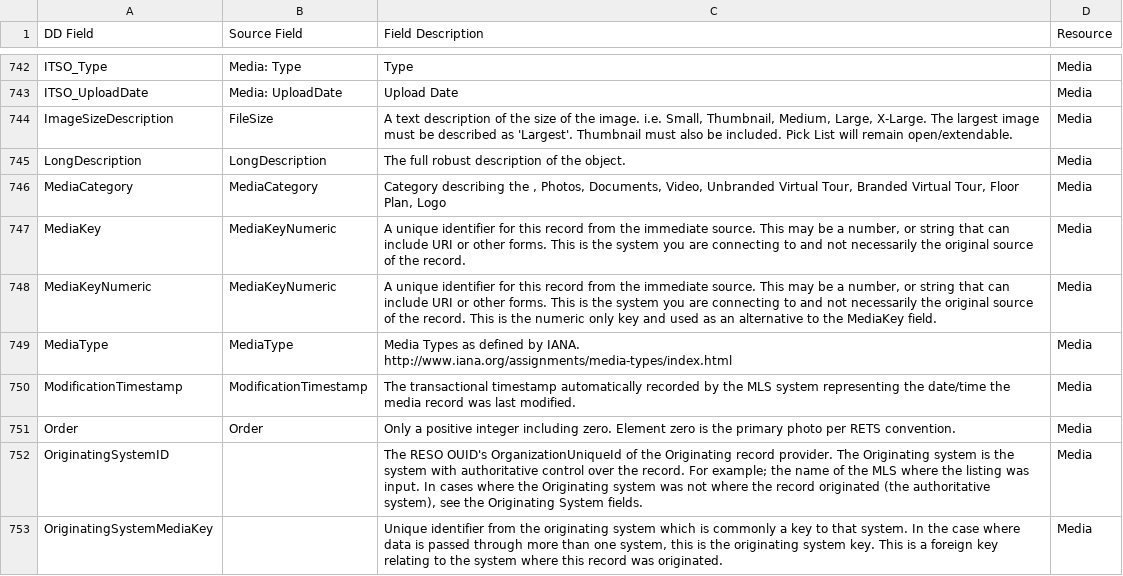
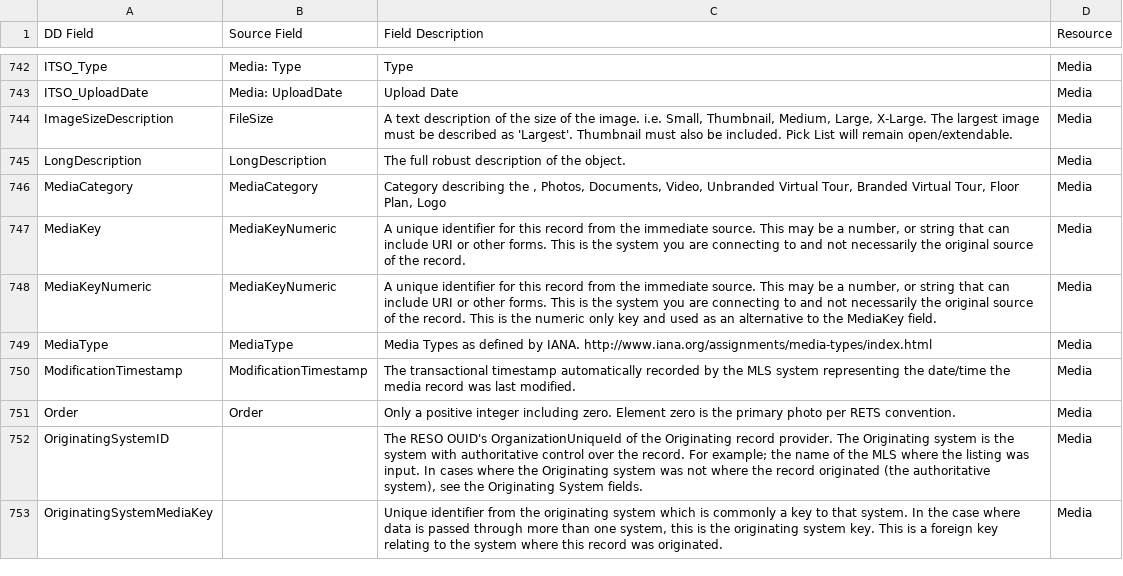
Before and after one commit to RAHB-REALTORS-Association/datafields, a CSV file: data/ITSO_BackOffice_fields.csv, drawn as a sheet; only a part is shown, gaps mark what is left out.

Commit message:
Fix data

```diff
--- a/data/ITSO_BackOffice_fields.csv
+++ b/data/ITSO_BackOffice_fields.csv
@@ -748,4 +748,3 @@ MediaKey,MediaKeyNumeric,"A unique identifier for this record from the immediate
 MediaKeyNumeric,MediaKeyNumeric,"A unique identifier for this record from the immediate source. This may be a number, or string that can include URI or other forms.  This is the system you are connecting to and not necessarily the original source of the record.  This is the numeric only key and used as an alternative to the MediaKey field.",Media
-MediaType,MediaType,"Media Types as defined by IANA.
-http://www.iana.org/assignments/media-types/index.html",Media
+MediaType,MediaType,"Media Types as defined by IANA. http://www.iana.org/assignments/media-types/index.html",Media
 ModificationTimestamp,ModificationTimestamp,The transactional timestamp automatically recorded by the MLS system representing the date/time the media record was last modified.,Media
```
Also changed, not shown: data/ITSO_BoardActive_fields.csv, data/ITSO_IDX_fields.csv, 2 other files.
